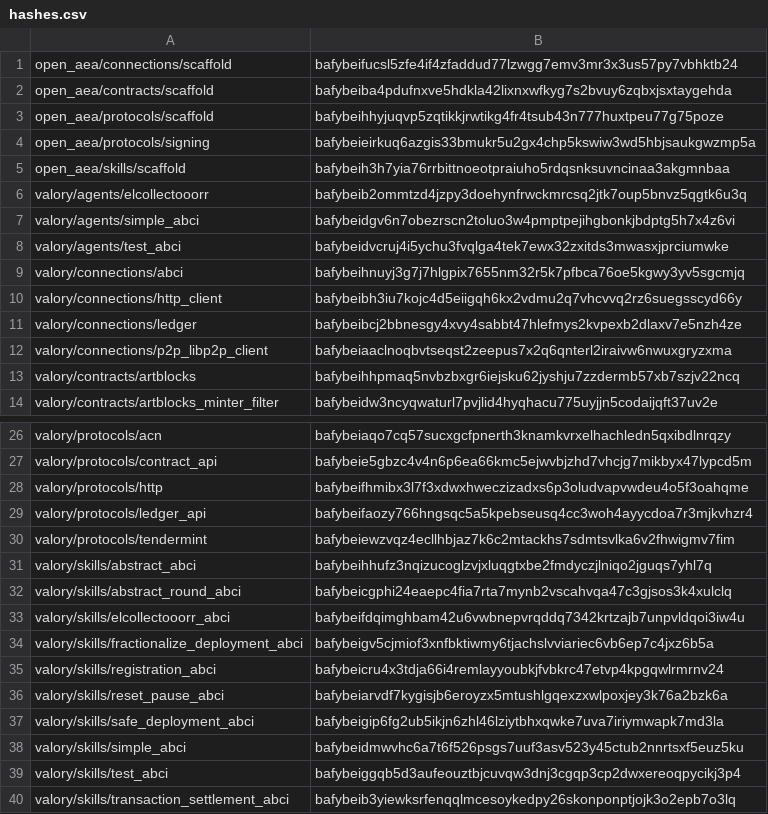
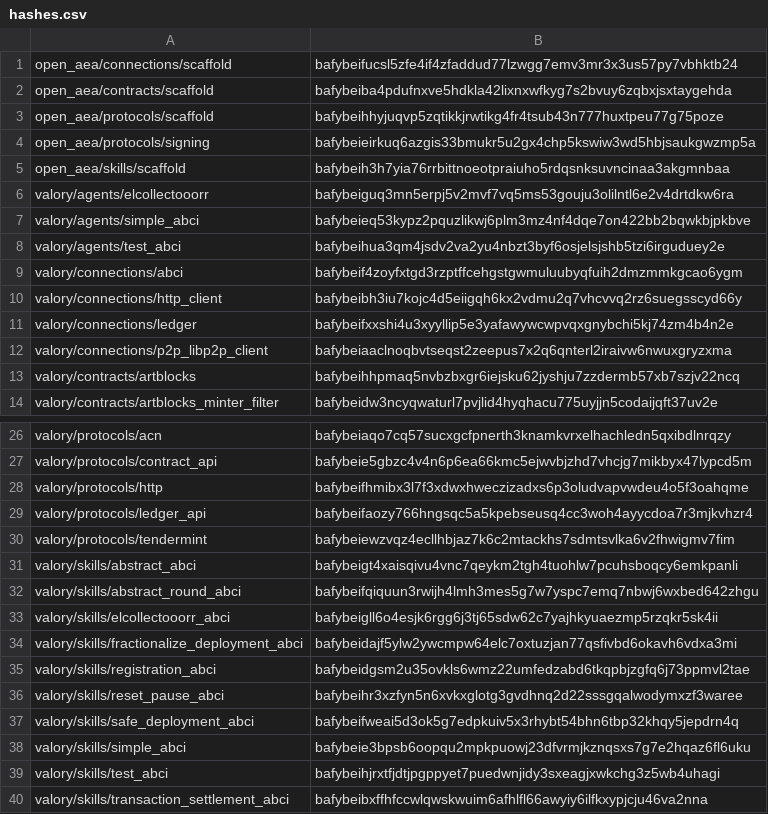
Before and after one commit to valory-xyz/agent-academy-1, a CSV file: packages/hashes.csv, drawn as a sheet; only a part is shown, gaps mark what is left out.

```diff
--- a/packages/hashes.csv
+++ b/packages/hashes.csv
@@ -5,8 +5,8 @@ open_aea/protocols/signing,bafybeieirkuq6azgis33bmukr5u2gx4chp5kswiw3wd5hbjsaukg
 open_aea/skills/scaffold,bafybeih3h7yia76rrbittnoeotpraiuho5rdqsnksuvncinaa3akgmnbaa
-valory/agents/elcollectooorr,bafybeib2ommtzd4jzpy3doehynfrwckmrcsq2jtk7oup5bnvz5qgtk6u3q
-valory/agents/simple_abci,bafybeidgv6n7obezrscn2toluo3w4pmptpejihgbonkjbdptg5h7x4z6vi
-valory/agents/test_abci,bafybeidvcruj4i5ychu3fvqlga4tek7ewx32zxitds3mwasxjprciumwke
-valory/connections/abci,bafybeihnuyj3g7j7hlgpix7655nm32r5k7pfbca76oe5kgwy3yv5sgcmjq
+valory/agents/elcollectooorr,bafybeiguq3mn5erpj5v2mvf7vq5ms53gouju3olilntl6e2v4drtdkw6ra
+valory/agents/simple_abci,bafybeieq53kypz2pquzlikwj6plm3mz4nf4dqe7on422bb2bqwkbjpkbve
+valory/agents/test_abci,bafybeihua3qm4jsdv2va2yu4nbzt3byf6osjelsjshb5tzi6irguduey2e
+valory/connections/abci,bafybeif4zoyfxtgd3rzptffcehgstgwmuluubyqfuih2dmzmmkgcao6ygm
 valory/connections/http_client,bafybeibh3iu7kojc4d5eiigqh6kx2vdmu2q7vhcvvq2rz6suegsscyd66y
-valory/connections/ledger,bafybeibcj2bbnesgy4xvy4sabbt47hlefmys2kvpexb2dlaxv7e5nzh4ze
+valory/connections/ledger,bafybeifxxshi4u3xyyllip5e3yafawywcwpvqxgnybchi5kj74zm4b4n2e
 valory/connections/p2p_libp2p_client,bafybeiaaclnoqbvtseqst2zeepus7x2q6qnterl2iraivw6nwuxgryzxma
@@ -30,11 +30,11 @@ valory/protocols/ledger_api,bafybeifaozy766hngsqc5a5kpebseusq4cc3woh4ayycdoa7r3m
 valory/protocols/tendermint,bafybeiewzvqz4ecllhbjaz7k6c2mtackhs7sdmtsvlka6v2fhwigmv7fim
-valory/skills/abstract_abci,bafybeihhufz3nqizucoglzvjxluqgtxbe2fmdyczjlniqo2jguqs7yhl7q
-valory/skills/abstract_round_abci,bafybeicgphi24eaepc4fia7rta7mynb2vscahvqa47c3gjsos3k4xulclq
-valory/skills/elcollectooorr_abci,bafybeifdqimghbam42u6vwbnepvrqddq7342krtzajb7unpvldqoi3iw4u
-valory/skills/fractionalize_deployment_abci,bafybeigv5cjmiof3xnfbktiwmy6tjachslvviariec6vb6ep7c4jxz6b5a
-valory/skills/registration_abci,bafybeicru4x3tdja66i4remlayyoubkjfvbkrc47etvp4kpgqwlrmrnv24
-valory/skills/reset_pause_abci,bafybeiarvdf7kygisjb6eroyzx5mtushlgqexzxwlpoxjey3k76a2bzk6a
-valory/skills/safe_deployment_abci,bafybeigip6fg2ub5ikjn6zhl46lziytbhxqwke7uva7iriymwapk7md3la
-valory/skills/simple_abci,bafybeidmwvhc6a7t6f526psgs7uuf3asv523y45ctub2nnrtsxf5euz5ku
-valory/skills/test_abci,bafybeiggqb5d3aufeouztbjcuvqw3dnj3cgqp3cp2dwxereoqpycikj3p4
-valory/skills/transaction_settlement_abci,bafybeib3yiewksrfenqqlmcesoykedpy26skonponptjojk3o2epb7o3lq
+valory/skills/abstract_abci,bafybeigt4xaisqivu4vnc7qeykm2tgh4tuohlw7pcuhsboqcy6emkpanli
+valory/skills/abstract_round_abci,bafybeifqiquun3rwijh4lmh3mes5g7w7yspc7emq7nbwj6wxbed642zhgu
+valory/skills/elcollectooorr_abci,bafybeigll6o4esjk6rgg6j3tj65sdw62c7yajhkyuaezmp5rzqkr5sk4ii
+valory/skills/fractionalize_deployment_abci,bafybeidajf5ylw2ywcmpw64elc7oxtuzjan77qsfivbd6okavh6vdxa3mi
+valory/skills/registration_abci,bafybeidgsm2u35ovkls6wmz22umfedzabd6tkqpbjzgfq6j73ppmvl2tae
+valory/skills/reset_pause_abci,bafybeihr3xzfyn5n6xvkxglotg3gvdhnq2d22sssgqalwodymxzf3waree
+valory/skills/safe_deployment_abci,bafybeifweai5d3ok5g7edpkuiv5x3rhybt54bhn6tbp32khqy5jepdrn4q
+valory/skills/simple_abci,bafybeie3bpsb6oopqu2mpkpuowj23dfvrmjkznqsxs7g7e2hqaz6fl6uku
+valory/skills/test_abci,bafybeihjrxtfjdtjpgppyet7puedwnjidy3sxeagjxwkchg3z5wb4uhagi
+valory/skills/transaction_settlement_abci,bafybeibxffhfccwlqwskwuim6afhlfl66awyiy6ilfkxypjcju46va2nna
```
Also changed, not shown: 17 other files.
